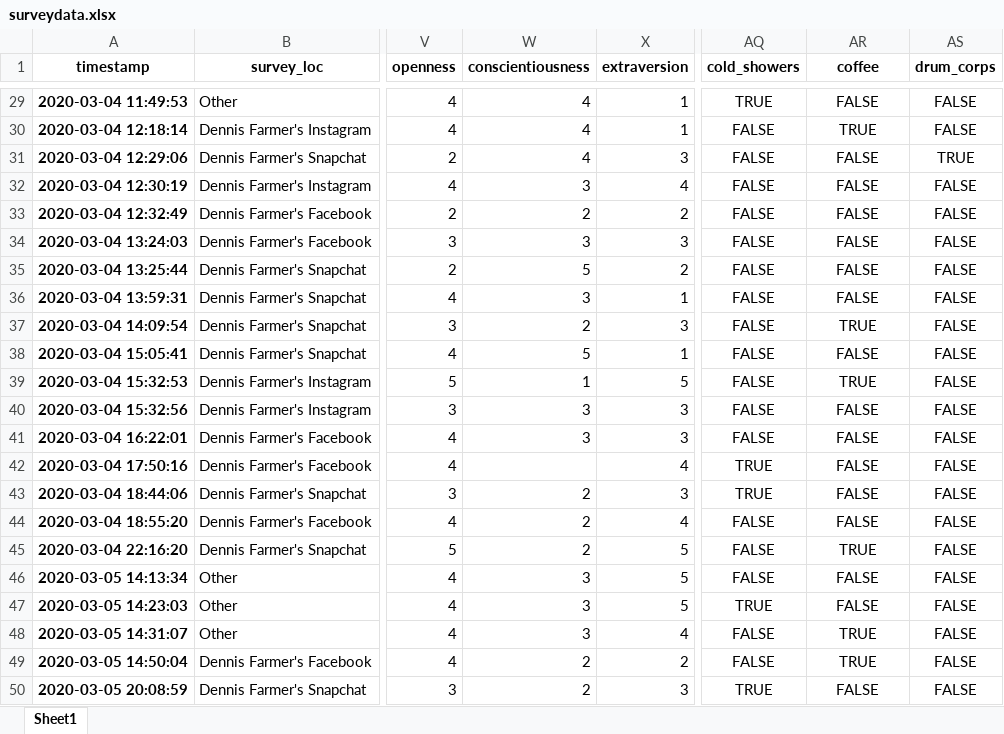
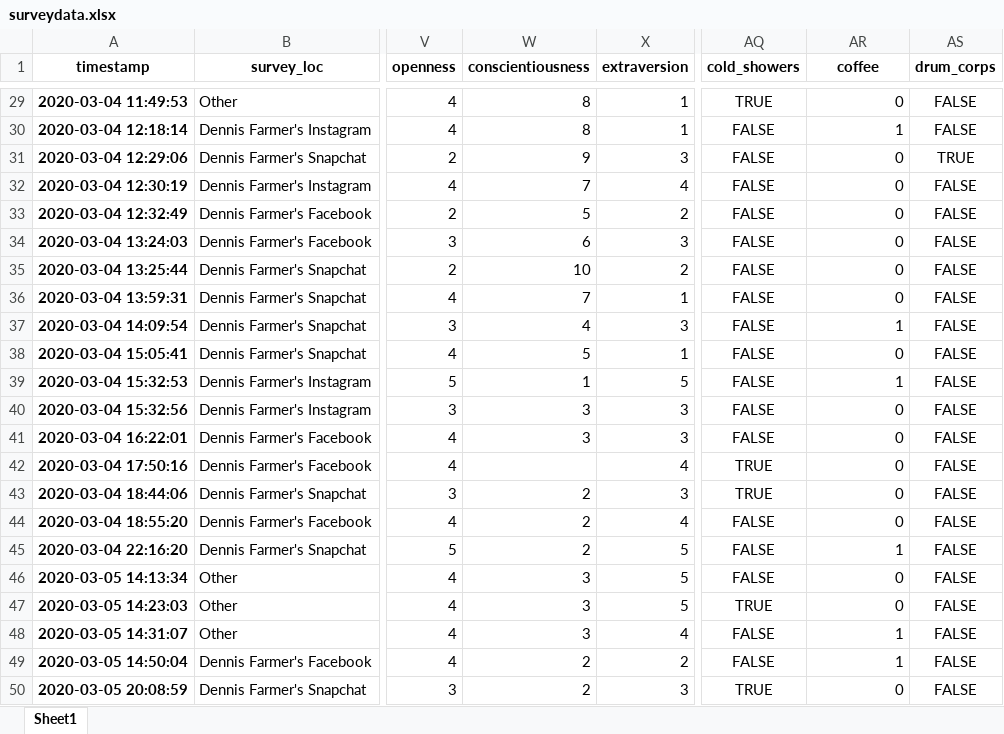
Before and after one commit to dennisfarmer/Factors-of-Academic-Success, an Excel workbook: Cleaned Survey Results/surveydata.xlsx, sheet Sheet1, drawn as a sheet; only a part is shown, gaps mark what is left out; values as stored, in another font and other column widths than the file's, no borders; the diff covers the shown part only; the diff names each change by its address in the sheet, - before the commit and + after, or states it on an @@ line.

```diff
--- a/Cleaned Survey Results/surveydata.xlsx (sheet Sheet1)
+++ b/Cleaned Survey Results/surveydata.xlsx (sheet Sheet1)
-W29:W30 (conscientiousness): 4
+W29:W30 (conscientiousness): 8
-AR29 (coffee): FALSE
+AR29 (coffee): 0
-AR29:AR50 alignment: center
+AR29:AR50 alignment: right
-AR30 (coffee): TRUE
+AR30 (coffee): 1
-W31 (conscientiousness): 4
+W31 (conscientiousness): 9
-AR31:AR36 (coffee): FALSE
+AR31:AR36 (coffee): 0
-W32 (conscientiousness): 3
+W32 (conscientiousness): 7
-W33 (conscientiousness): 2
+W33 (conscientiousness): 5
-W34 (conscientiousness): 3
+W34 (conscientiousness): 6
-W35 (conscientiousness): 5
+W35 (conscientiousness): 10
-W36 (conscientiousness): 3
+W36 (conscientiousness): 7
-W37 (conscientiousness): 2
+W37 (conscientiousness): 4
-AR37 (coffee): TRUE
+AR37 (coffee): 1
-AR38 (coffee): FALSE
+AR38 (coffee): 0
-AR39 (coffee): TRUE
+AR39 (coffee): 1
-AR40:AR44 (coffee): FALSE
+AR40:AR44 (coffee): 0
-AR45 (coffee): TRUE
+AR45 (coffee): 1
-AR46:AR47 (coffee): FALSE
+AR46:AR47 (coffee): 0
-AR48:AR49 (coffee): TRUE
+AR48:AR49 (coffee): 1
-AR50 (coffee): FALSE
+AR50 (coffee): 0
```
Also changed, not shown: 26 edited cells elsewhere in this sheet, 3 other files.
